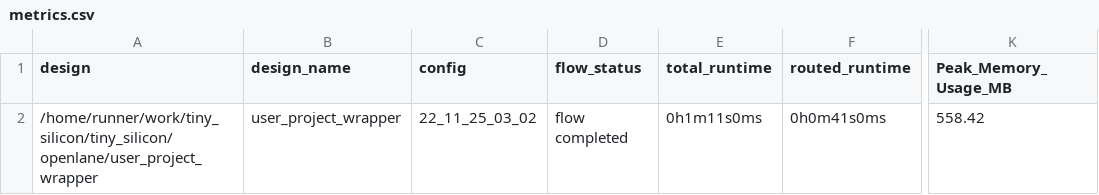
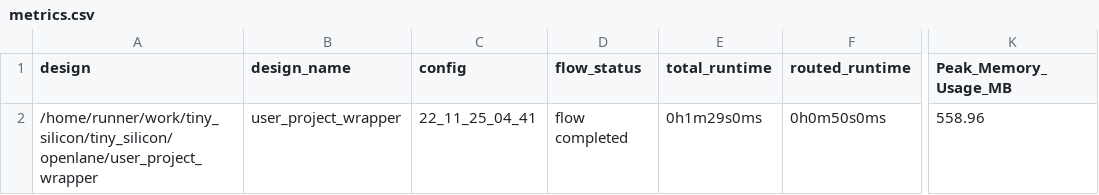
Before and after one commit to proppy/tiny_silicon, a CSV file: signoff/user_project_wrapper/metrics.csv, drawn as a sheet; only a part is shown, gaps mark what is left out; the diff names each change by its address in the sheet, - before the commit and + after, or states it on an @@ line.

```diff
--- a/signoff/user_project_wrapper/metrics.csv
+++ b/signoff/user_project_wrapper/metrics.csv
-C2 (config): 22_11_25_03_02
+C2 (config): 22_11_25_04_41
-E2 (total_runtime): 0h1m11s0ms
+E2 (total_runtime): 0h1m29s0ms
-F2 (routed_runtime): 0h0m41s0ms
+F2 (routed_runtime): 0h0m50s0ms
-K2 (Peak_Memory_Usage_MB): 558.42
+K2 (Peak_Memory_Usage_MB): 558.96
```
Also changed, not shown: signoff/tiny_user_project/metrics.csv, 21 other files.
